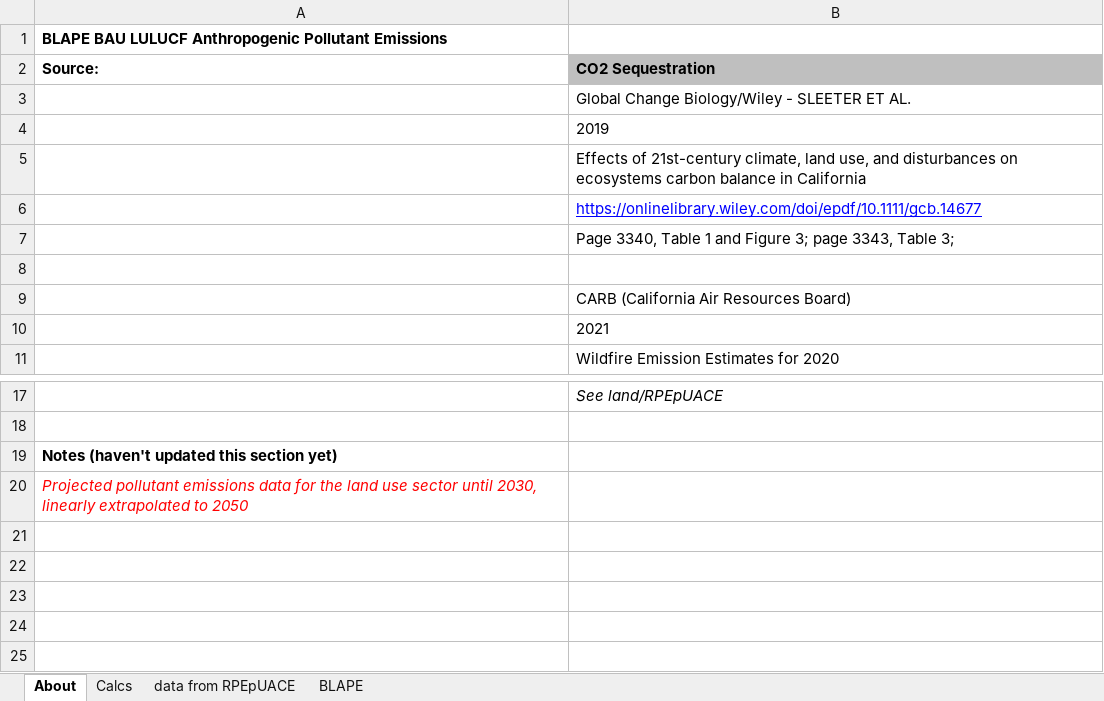
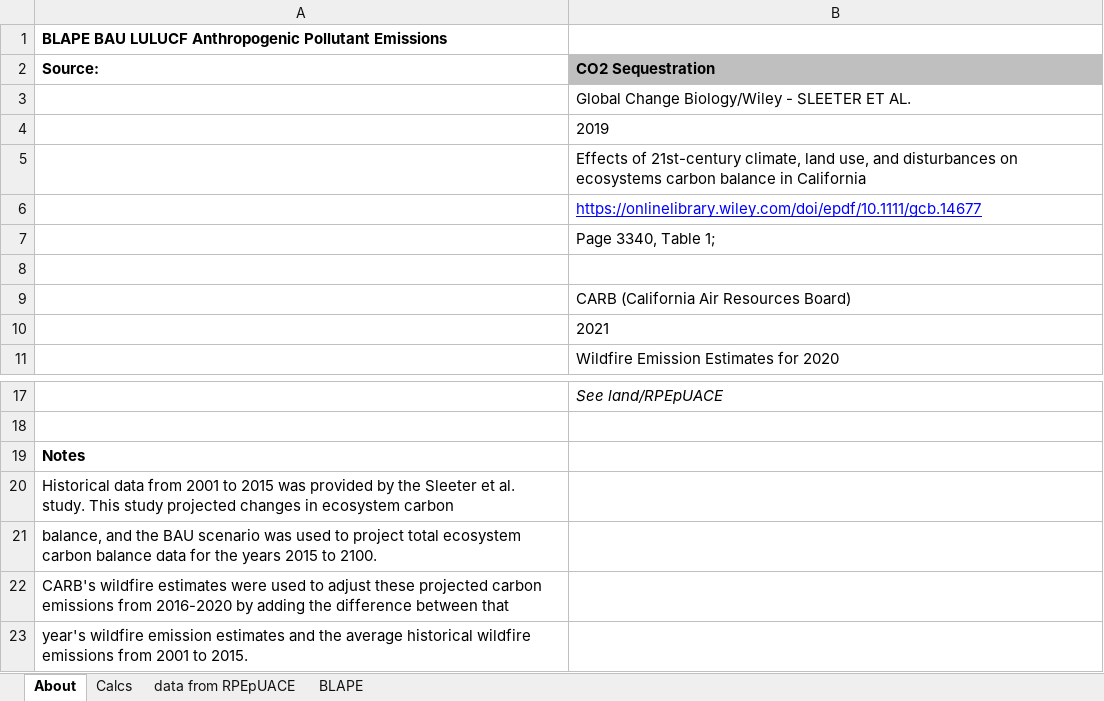
Before and after one commit to EnergyInnovation/eps-california, an Excel workbook: InputData/land/BLAPE/BAU LULUCF Anthro Pollutant Emis.xlsx, sheet About, drawn as a sheet; only a part is shown, gaps mark what is left out; values as stored, in another font and other column widths than the file's, no borders; the diff names each change by its address in the sheet, - before the commit and + after, or states it on an @@ line.

Commit message:
Updates to land/BLAPE data and the 'notes' description

```diff
--- a/InputData/land/BLAPE/BAU LULUCF Anthro Pollutant Emis.xlsx (sheet About)
+++ b/InputData/land/BLAPE/BAU LULUCF Anthro Pollutant Emis.xlsx (sheet About)
-B7 (CO2 Sequestration): Page 3340, Table 1 and Figure 3; page 3343, Table 3;
+B7 (CO2 Sequestration): Page 3340, Table 1;
-A19 (Source:): Notes (haven't updated this section yet)
+A19 (Source:): Notes
-A20 (Source:): Projected pollutant emissions data for the land use sector until 2030, linearly extrapolated to 2050
+A20 (Source:): Historical data from 2001 to 2015 was provided by the Sleeter et al. study. This study projected changes in ecosystem carbon
@@ A20 italic: on → off, text colour: #FF0000 → black @@
+row 21: balance, and the BAU scenario was used to project total ecosystem carbon balance data for the years 2015 to 2100.
+row 22: CARB's wildfire estimates were used to adjust these projected carbon emissions from 2016-2020 by adding the difference between that
+row 23: year's wildfire emission estimates and the average historical wildfire emissions from 2001 to 2015.
```
Also changed, not shown: sheet Calcs, sheet BLAPE, charts or pictures, 1 other file.
